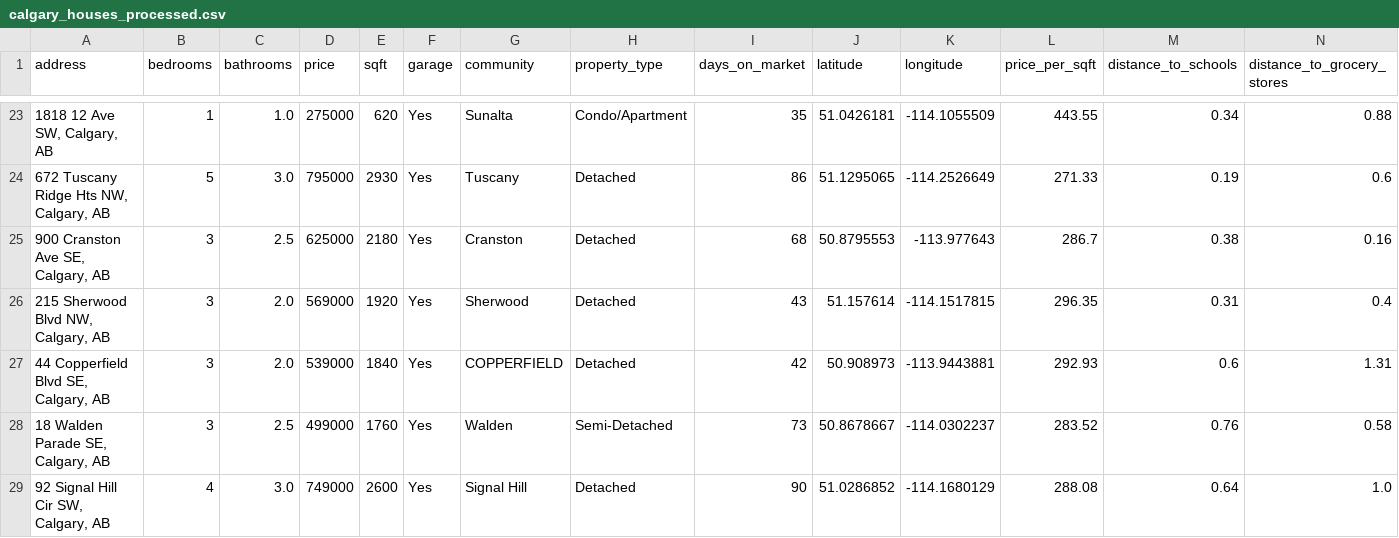
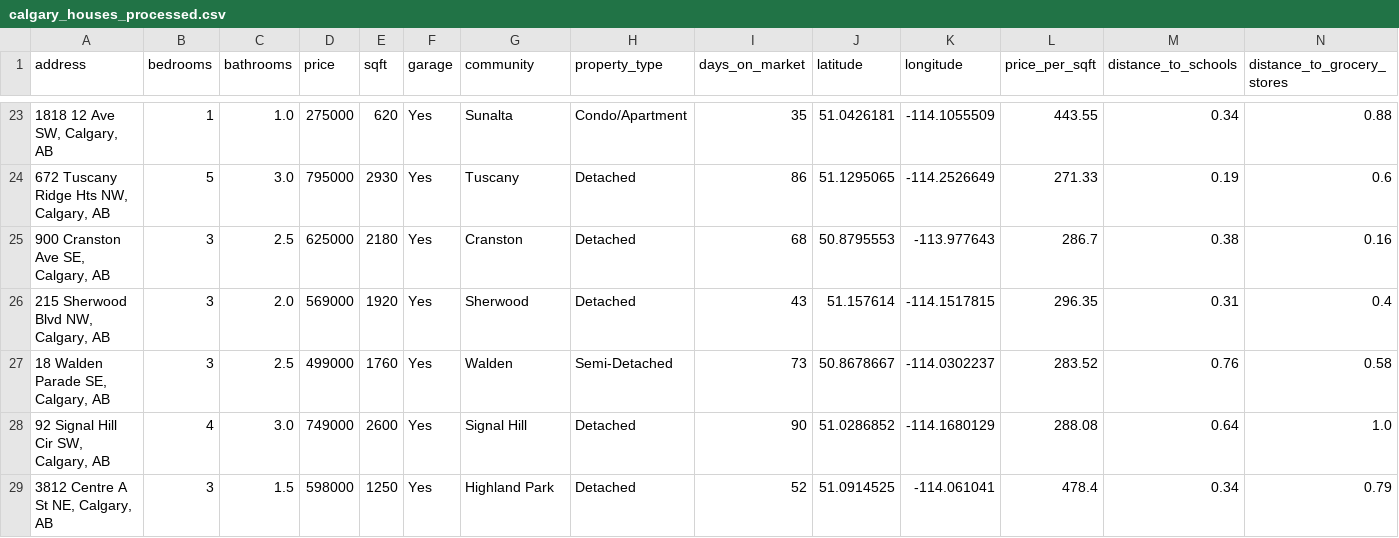
Before and after one commit to shravyashah/CalgaryHousingDataCleaner, a CSV file: data/processed/calgary_houses_processed.csv, drawn as a sheet; only a part is shown, gaps mark what is left out; the shorter side is filled out with more unchanged rows; rows hold the shown columns only; the diff names each change by its address in the sheet, - before the commit and + after, or states it on an @@ line.

```diff
--- a/data/processed/calgary_houses_processed.csv
+++ b/data/processed/calgary_houses_processed.csv
-row 27: 44 Copperfield Blvd SE, Calgary, AB | 3 | 2.0 | 539000 | 1840 | Yes | COPPERFIELD | Detached | 42 | 50.908973 | -113.9443881 | 292.93 | 0.6 | 1.31
```
Also changed, not shown: 2 other files.
